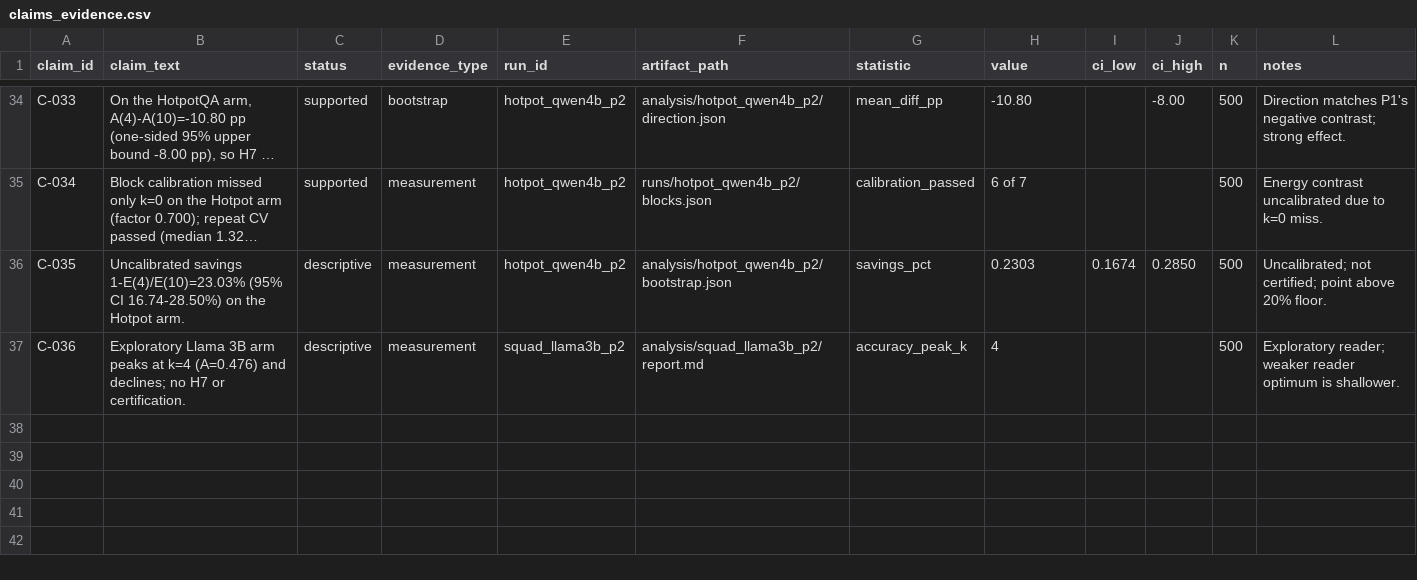
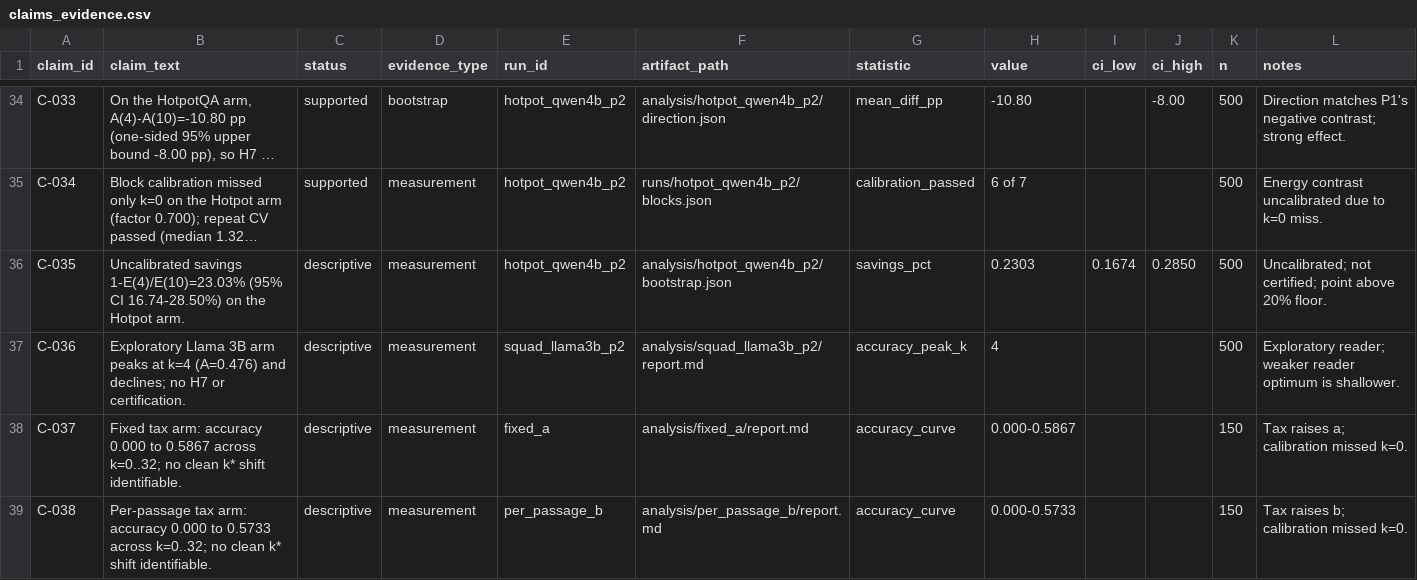
Before and after one commit to Atik203/energy-optimal-rag, a CSV file: artifacts/claims_evidence.csv, drawn as a sheet; only a part is shown, gaps mark what is left out; long unchanged cells end in ….

```diff
--- a/artifacts/claims_evidence.csv
+++ b/artifacts/claims_evidence.csv
@@ -37 +37,3 @@ C-035,Uncalibrated savings 1-E(4)/E(10)=23.03% (95% CI 16.74-28.50%) on the Hotp
 C-036,Exploratory Llama 3B arm peaks at k=4 (A=0.476) and declines; no H7 or certification.,descriptive,measurement,squad_llama3b_p2,analysis/squad_llama3b_p2/report.md,accuracy_peak_k,4,,,500,Exploratory reader; weaker reader optimum is shallower.
+C-037,Fixed tax arm: accuracy 0.000 to 0.5867 across k=0..32; no clean k* shift identifiable.,descriptive,measurement,fixed_a,analysis/fixed_a/report.md,accuracy_curve,0.000-0.5867,,,150,Tax raises a; calibration missed k=0.
+C-038,Per-passage tax arm: accuracy 0.000 to 0.5733 across k=0..32; no clean k* shift identifiable.,descriptive,measurement,per_passage_b,analysis/per_passage_b/report.md,accuracy_curve,0.000-0.5733,,,150,Tax raises b; calibration missed k=0.
```
Also changed, not shown: artifacts/ledger.csv, 3 other files.
